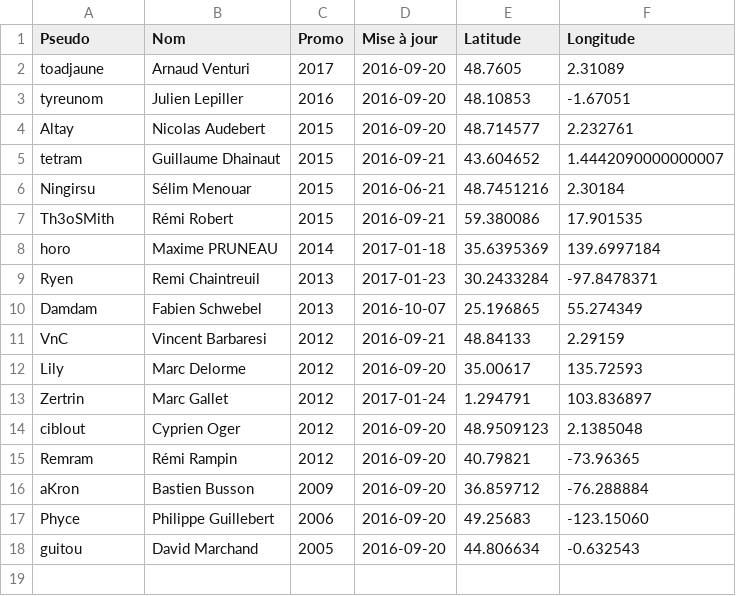
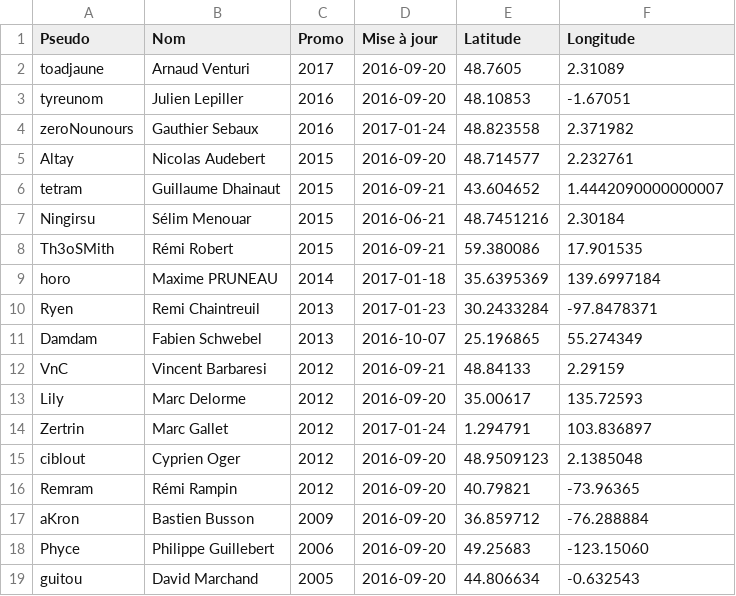
Before and after one commit to supelec-rezo/map, a CSV file: map.csv, drawn as a sheet.

Commit message:
Add zeroNounours

```diff
--- a/map.csv
+++ b/map.csv
@@ -3,2 +3,3 @@ toadjaune,Arnaud Venturi,2017,2016-09-20,48.7605,2.31089
 tyreunom,Julien Lepiller,2016,2016-09-20,48.10853,-1.67051
+zeroNounours,Gauthier Sebaux,2016,2017-01-24,48.823558,2.371982
 Altay,Nicolas Audebert,2015,2016-09-20,48.714577,2.232761
```
